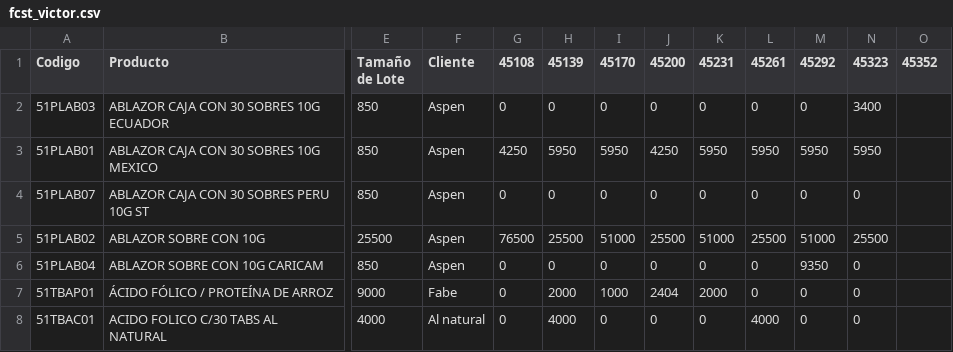
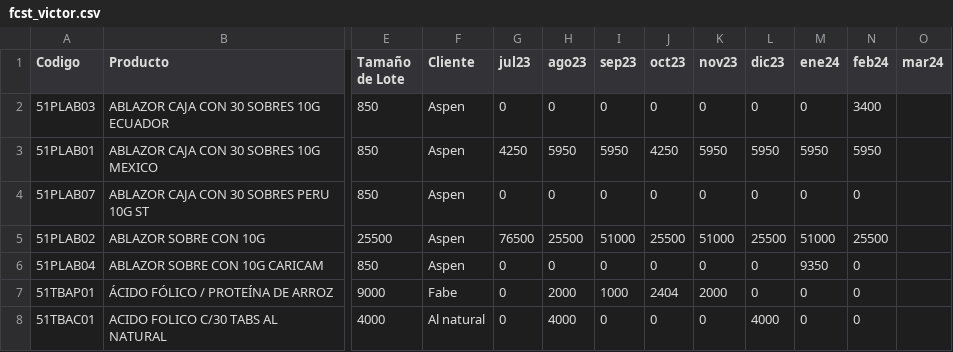
Before and after one commit to Geratano/Farmiral, a CSV file: fcst_victor.csv, drawn as a sheet; only a part is shown, gaps mark what is left out; the diff names each change by its address in the sheet, - before the commit and + after, or states it on an @@ line.

Commit message:
Actualización fcst

```diff
--- a/fcst_victor.csv
+++ b/fcst_victor.csv
-G1: 45108
+G1: jul23
-H1: 45139
+H1: ago23
-I1: 45170
+I1: sep23
-J1: 45200
+J1: oct23
-K1: 45231
+K1: nov23
-L1: 45261
+L1: dic23
-M1: 45292
+M1: ene24
-N1: 45323
+N1: feb24
-O1: 45352
+O1: mar24
```
